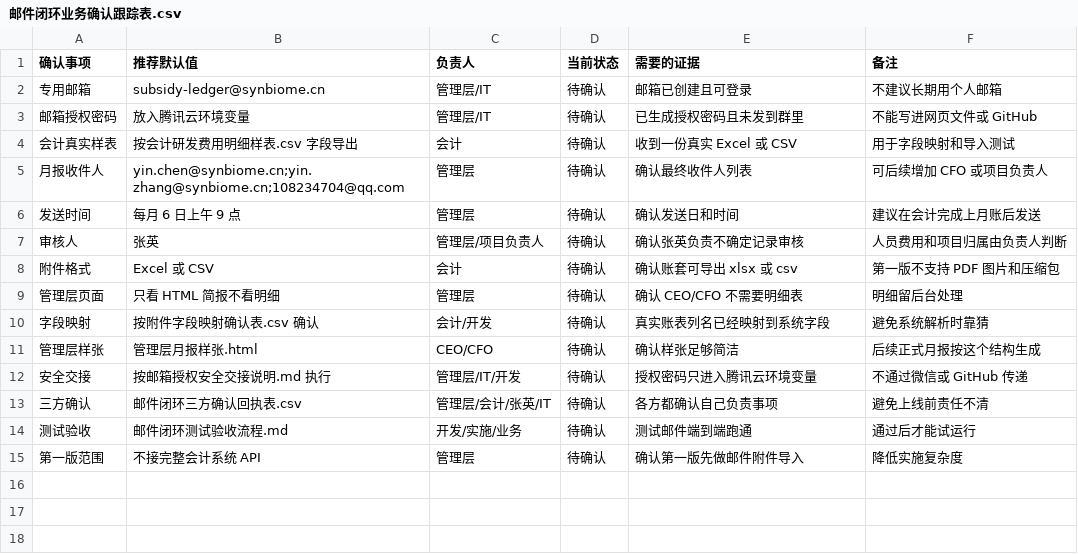
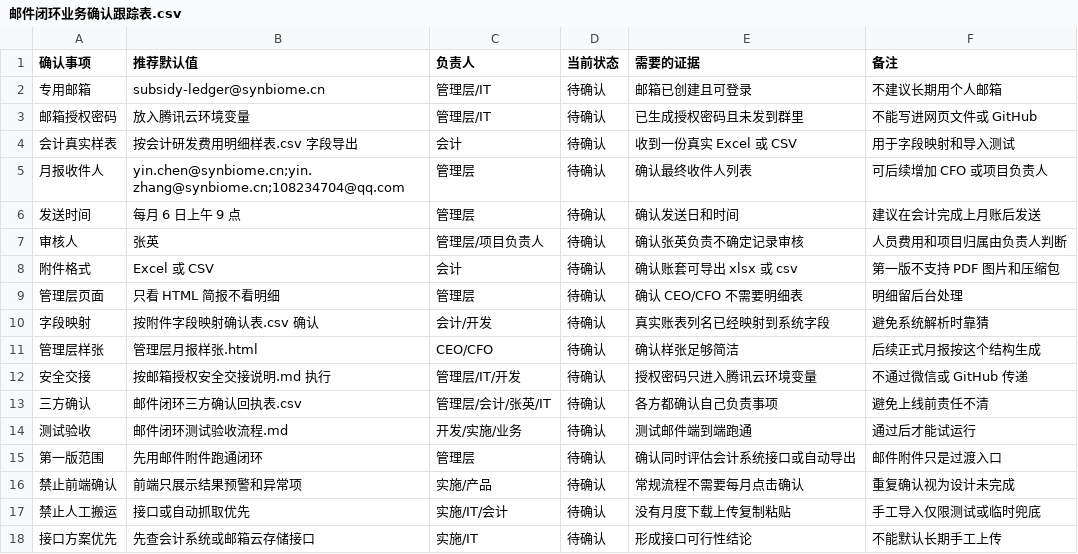
Before and after one commit to chenyin577-creator/synbiome-government-subsidy-, a CSV file: 邮件闭环业务确认跟踪表.csv, drawn as a sheet.

Commit message:
Update AI-native execution principles

```diff
--- a/邮件闭环业务确认跟踪表.csv
+++ b/邮件闭环业务确认跟踪表.csv
@@ -14,2 +14,5 @@
 测试验收,邮件闭环测试验收流程.md,开发/实施/业务,待确认,测试邮件端到端跑通,通过后才能试运行
-第一版范围,不接完整会计系统 API,管理层,待确认,确认第一版先做邮件附件导入,降低实施复杂度
+第一版范围,先用邮件附件跑通闭环,管理层,待确认,确认同时评估会计系统接口或自动导出,邮件附件只是过渡入口
+禁止前端确认,前端只展示结果预警和异常项,实施/产品,待确认,常规流程不需要每月点击确认,重复确认视为设计未完成
+禁止人工搬运,接口或自动抓取优先,实施/IT/会计,待确认,没有月度下载上传复制粘贴,手工导入仅限测试或临时兜底
+接口方案优先,先查会计系统或邮箱云存储接口,实施/IT,待确认,形成接口可行性结论,不能默认长期手工上传
```
